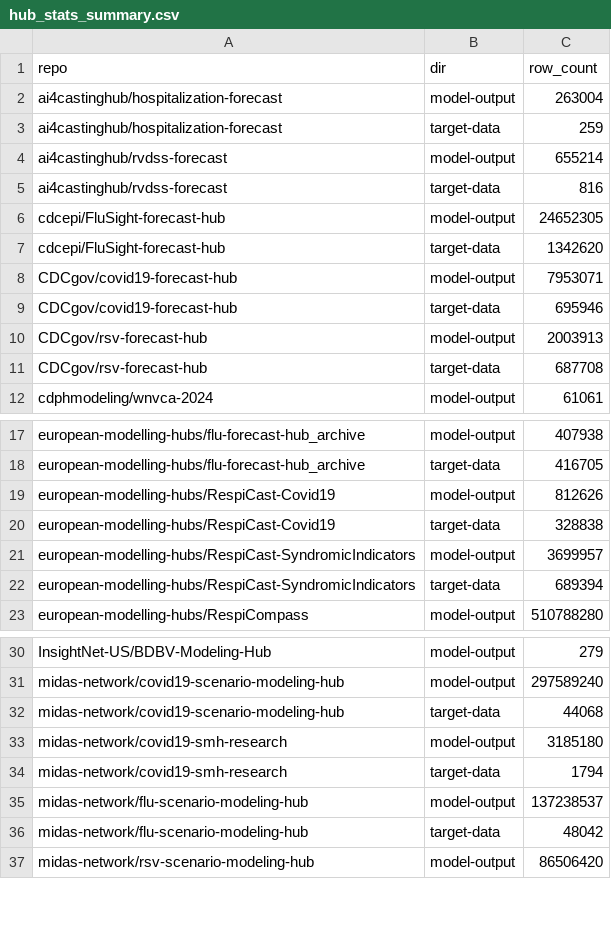
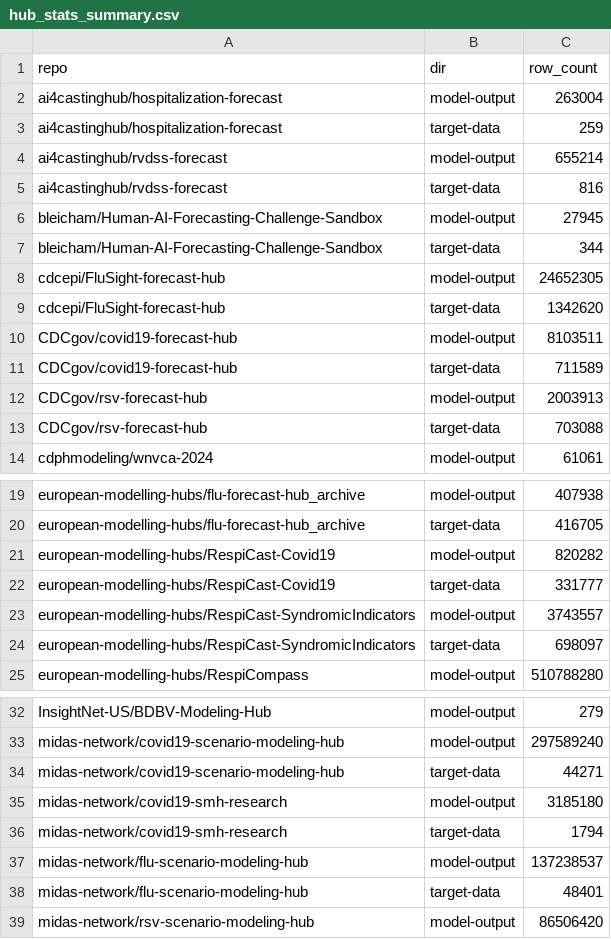
Before and after one commit to hubverse-org/hubverse-site, a CSV file: output/hub_stats_summary.csv, drawn as a sheet; only a part is shown, gaps mark what is left out; the diff covers the shown part only.

```diff
--- a/output/hub_stats_summary.csv
+++ b/output/hub_stats_summary.csv
@@ -5,8 +5,10 @@ ai4castinghub/rvdss-forecast,model-output,655214
 ai4castinghub/rvdss-forecast,target-data,816
+bleicham/Human-AI-Forecasting-Challenge-Sandbox,model-output,27945
+bleicham/Human-AI-Forecasting-Challenge-Sandbox,target-data,344
 cdcepi/FluSight-forecast-hub,model-output,24652305
 cdcepi/FluSight-forecast-hub,target-data,1342620
-CDCgov/covid19-forecast-hub,model-output,7953071
-CDCgov/covid19-forecast-hub,target-data,695946
+CDCgov/covid19-forecast-hub,model-output,8103511
+CDCgov/covid19-forecast-hub,target-data,711589
 CDCgov/rsv-forecast-hub,model-output,2003913
-CDCgov/rsv-forecast-hub,target-data,687708
+CDCgov/rsv-forecast-hub,target-data,703088
 cdphmodeling/wnvca-2024,model-output,61061
@@ -18,6 +20,6 @@ european-modelling-hubs/flu-forecast-hub_archive,model-output,407938
 european-modelling-hubs/flu-forecast-hub_archive,target-data,416705
-european-modelling-hubs/RespiCast-Covid19,model-output,812626
-european-modelling-hubs/RespiCast-Covid19,target-data,328838
-european-modelling-hubs/RespiCast-SyndromicIndicators,model-output,3699957
-european-modelling-hubs/RespiCast-SyndromicIndicators,target-data,689394
+european-modelling-hubs/RespiCast-Covid19,model-output,820282
+european-modelling-hubs/RespiCast-Covid19,target-data,331777
+european-modelling-hubs/RespiCast-SyndromicIndicators,model-output,3743557
+european-modelling-hubs/RespiCast-SyndromicIndicators,target-data,698097
 european-modelling-hubs/RespiCompass,model-output,510788280
@@ -31,3 +33,3 @@ InsightNet-US/BDBV-Modeling-Hub,model-output,279
 midas-network/covid19-scenario-modeling-hub,model-output,297589240
-midas-network/covid19-scenario-modeling-hub,target-data,44068
+midas-network/covid19-scenario-modeling-hub,target-data,44271
 midas-network/covid19-smh-research,model-output,3185180
@@ -35,3 +37,3 @@ midas-network/covid19-smh-research,target-data,1794
 midas-network/flu-scenario-modeling-hub,model-output,137238537
-midas-network/flu-scenario-modeling-hub,target-data,48042
+midas-network/flu-scenario-modeling-hub,target-data,48401
 midas-network/rsv-scenario-modeling-hub,model-output,86506420
```
Also changed, not shown: 2 edited cells elsewhere in this file, 10 other files.
